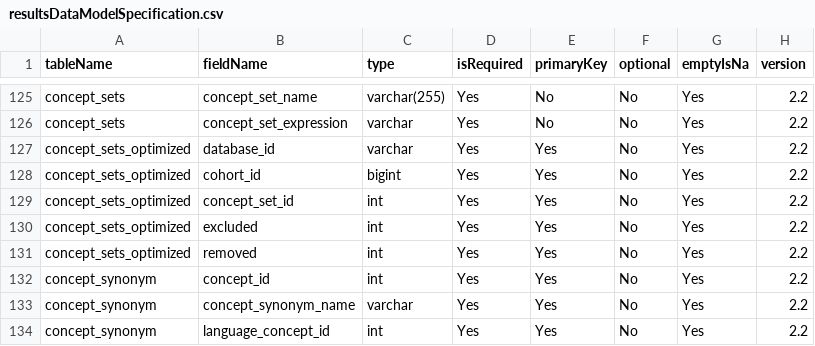
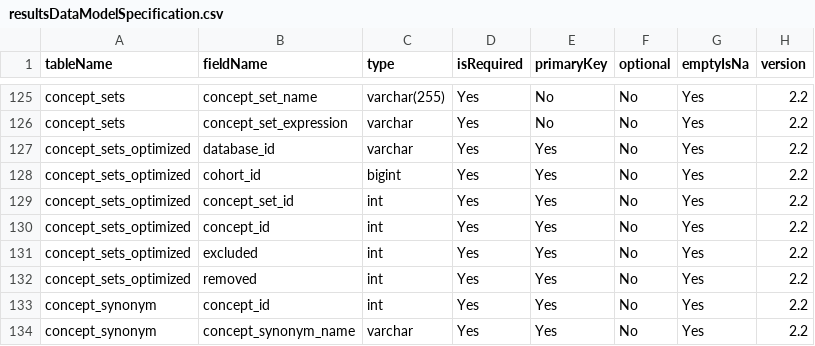
Before and after one commit to OHDSI/CohortDiagnostics, a CSV file: inst/settings/resultsDataModelSpecification.csv, drawn as a sheet; only a part is shown, gaps mark what is left out; the shorter side is filled out with more unchanged rows; the diff names each change by its address in the sheet, - before the commit and + after, or states it on an @@ line.

Commit message:
Fix bug in optimized concept set in data model

```diff
--- a/inst/settings/resultsDataModelSpecification.csv
+++ b/inst/settings/resultsDataModelSpecification.csv
+row 130: concept_sets_optimized | concept_id | int | Yes | Yes | No | Yes | 2.2
```
Also changed, not shown: inst/shiny/DiagnosticsExplorer/resultsDataModelSpecification.csv, 1 other file.
